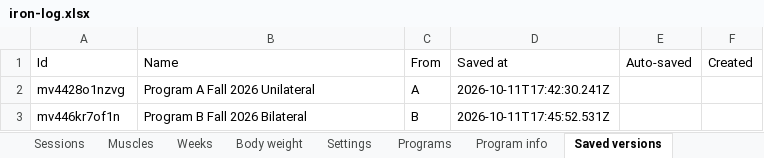
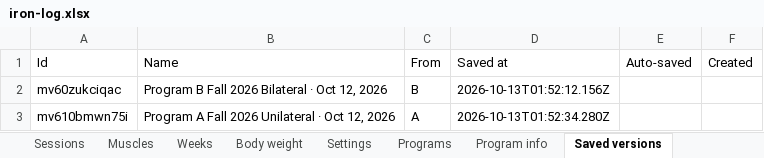
Before and after one commit to jacgit18/iron-log, an Excel workbook: iron-log.xlsx, sheet Saved versions, drawn as a sheet; values as stored, in another font and other column widths than the file's, no borders; removed rows and columns are numbered as before the commit, all else as after; the diff names each change by its address in the sheet, - before the commit and + after, or states it on an @@ line.

```diff
--- a/iron-log.xlsx (sheet Saved versions)
+++ b/iron-log.xlsx (sheet Saved versions)
-row 2: mv4428o1nzvg | Program A Fall 2026 Unilateral | A | 2026-10-11T17:42:30.241Z
-A2 (Id): mv446kr7of1n
+A2 (Id): mv60zukciqac
-B2 (Name): Program B Fall 2026 Bilateral
+B2 (Name): Program B Fall 2026 Bilateral · Oct 12, 2026
-D2 (Saved at): 2026-10-11T17:45:52.531Z
+D2 (Saved at): 2026-10-13T01:52:12.156Z
+row 3: mv610bmwn75i | Program A Fall 2026 Unilateral · Oct 12, 2026 | A | 2026-10-13T01:52:34.280Z
```
Also changed, not shown: sheet Programs, sheet Program info, sheet Settings, sheet Config, sheet Check-offs, 1 other file.
